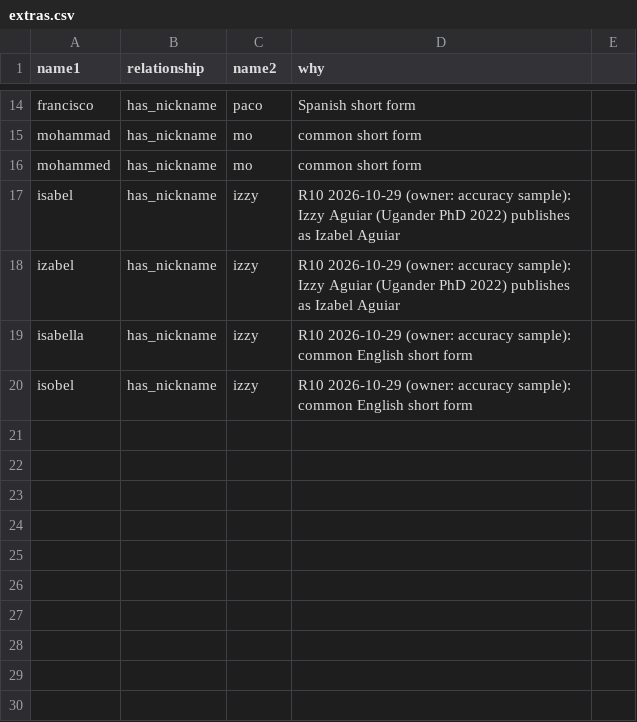
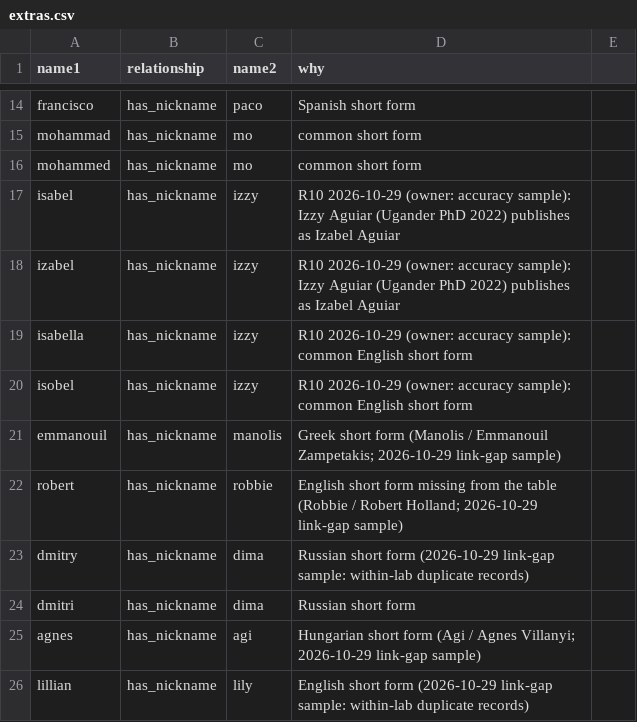
Before and after one commit to liv-daliberti/cs-labs-atlas, a CSV file: hierarchy/nicknames/extras.csv, drawn as a sheet; only a part is shown, gaps mark what is left out.

```diff
--- a/hierarchy/nicknames/extras.csv
+++ b/hierarchy/nicknames/extras.csv
@@ -20 +20,7 @@ isabella,has_nickname,izzy,R10 2026-10-29 (owner: accuracy sample): common Engli
 isobel,has_nickname,izzy,R10 2026-10-29 (owner: accuracy sample): common English short form
+emmanouil,has_nickname,manolis,Greek short form (Manolis / Emmanouil Zampetakis; 2026-10-29 link-gap sample)
+robert,has_nickname,robbie,English short form missing from the table (Robbie / Robert Holland; 2026-10-29 link-gap sample)
+dmitry,has_nickname,dima,Russian short form (2026-10-29 link-gap sample: within-lab duplicate records)
+dmitri,has_nickname,dima,Russian short form
+agnes,has_nickname,agi,Hungarian short form (Agi / Agnes Villanyi; 2026-10-29 link-gap sample)
+lillian,has_nickname,lily,English short form (2026-10-29 link-gap sample: within-lab duplicate records)
```
Also changed, not shown: 12 other files.
